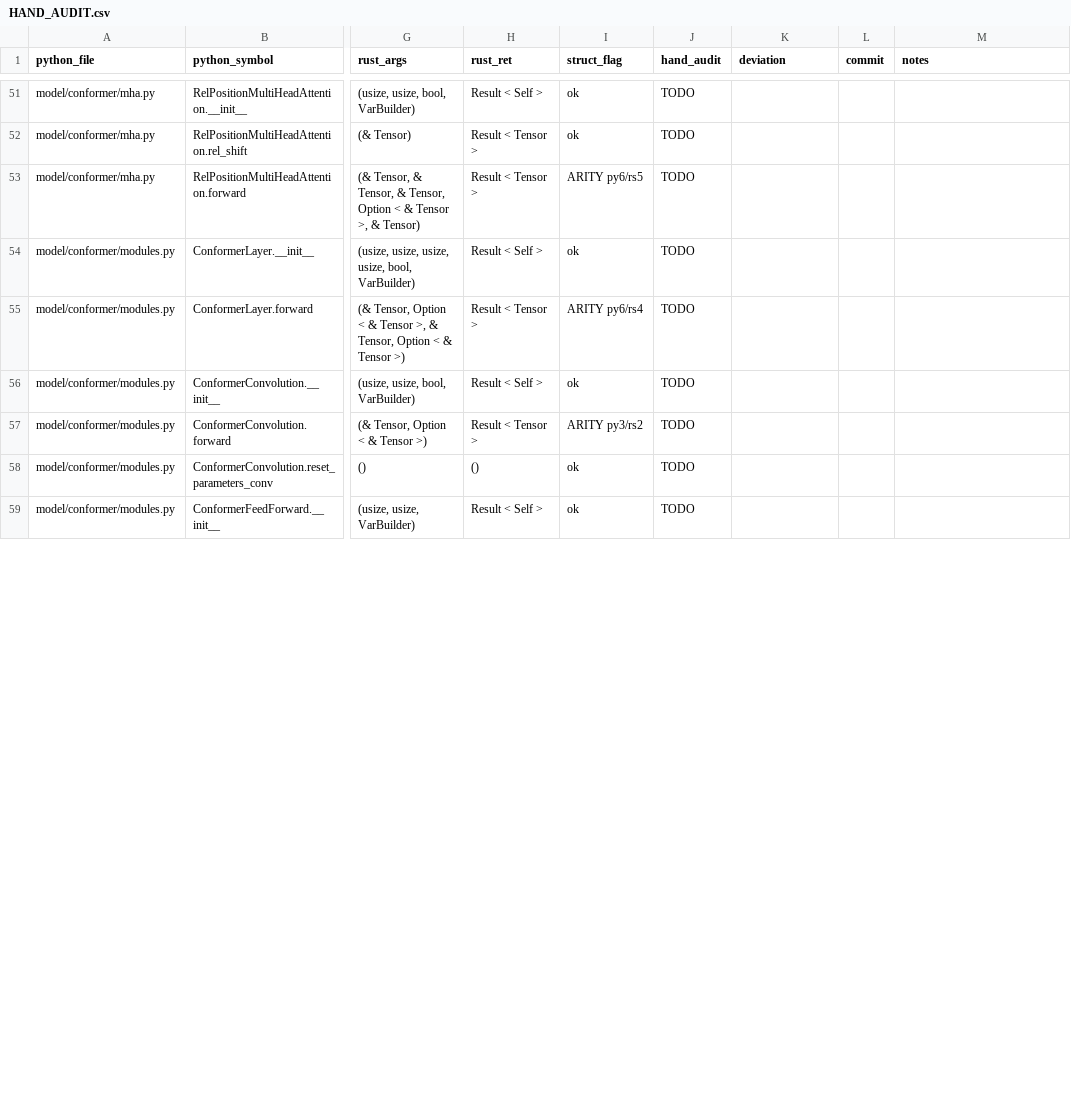
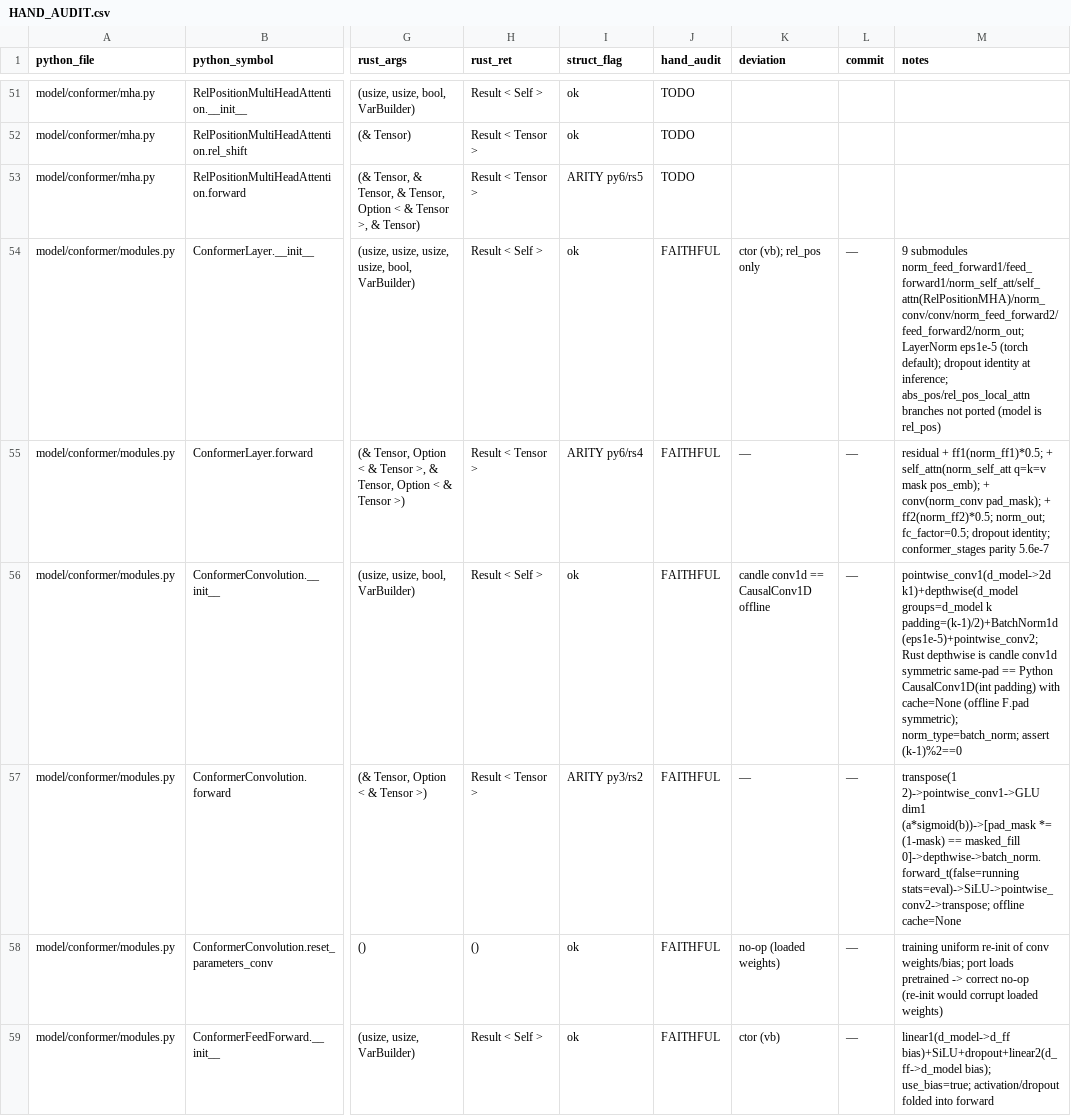
Before and after one commit to SolaceHarmony/emberharmony, a CSV file: experiments/lfm2-audio-voice/liquid-audio-rs/parity/HAND_AUDIT.csv, drawn as a sheet; only a part is shown, gaps mark what is left out; the diff covers the shown part only; the diff names each change by its address in the sheet, - before the commit and + after, or states it on an @@ line.

```diff
--- a/experiments/lfm2-audio-voice/liquid-audio-rs/parity/HAND_AUDIT.csv
+++ b/experiments/lfm2-audio-voice/liquid-audio-rs/parity/HAND_AUDIT.csv
-J54:J59 (hand_audit): TODO
+J54:J59 (hand_audit): FAITHFUL
-K54 (deviation): (empty)
+K54 (deviation): ctor (vb); rel_pos only
-L54:L59 (commit): (empty)
+L54:L59 (commit): —
-M54 (notes): (empty)
+M54 (notes): 9 submodules norm_feed_forward1/feed_forward1/norm_self_att/self_attn(RelPositionMHA)/norm_conv/conv/norm_feed_forward2/feed_forward2/norm_out; LayerNorm eps1e-5 (torch default); dropout identity at inference; abs_pos/rel_pos_local_attn branches not ported (model is rel_pos)
-K55 (deviation): (empty)
+K55 (deviation): —
-M55 (notes): (empty)
+M55 (notes): residual + ff1(norm_ff1)*0.5; + self_attn(norm_self_att q=k=v mask pos_emb); + conv(norm_conv pad_mask); + ff2(norm_ff2)*0.5; norm_out; fc_factor=0.5; dropout identity; conformer_stages parity 5.6e-7
-K56 (deviation): (empty)
+K56 (deviation): candle conv1d == CausalConv1D offline
-M56 (notes): (empty)
+M56 (notes): pointwise_conv1(d_model->2d k1)+depthwise(d_model groups=d_model k padding=(k-1)/2)+BatchNorm1d(eps1e-5)+pointwise_conv2; Rust depthwise is candle conv1d symmetric same-pad == Python CausalConv1D(int padding) with cache=None (offline F.pad symmetric); norm_type=batch_norm; assert (k-1)%2==0
-K57 (deviation): (empty)
+K57 (deviation): —
-M57 (notes): (empty)
+M57 (notes): transpose(1 2)->pointwise_conv1->GLU dim1 (a*sigmoid(b))->[pad_mask *= (1-mask) == masked_fill 0]->depthwise->batch_norm.forward_t(false=running stats=eval)->SiLU->pointwise_conv2->transpose; offline cache=None
-K58 (deviation): (empty)
+K58 (deviation): no-op (loaded weights)
-M58 (notes): (empty)
+M58 (notes): training uniform re-init of conv weights/bias; port loads pretrained -> correct no-op (re-init would corrupt loaded weights)
-K59 (deviation): (empty)
+K59 (deviation): ctor (vb)
-M59 (notes): (empty)
+M59 (notes): linear1(d_model->d_ff bias)+SiLU+dropout+linear2(d_ff->d_model bias); use_bias=true; activation/dropout folded into forward
```
Also changed, not shown: 52 edited cells elsewhere in this file, experiments/lfm2-audio-voice/liquid-audio-rs/parity/hand_audit_seed.csv.
